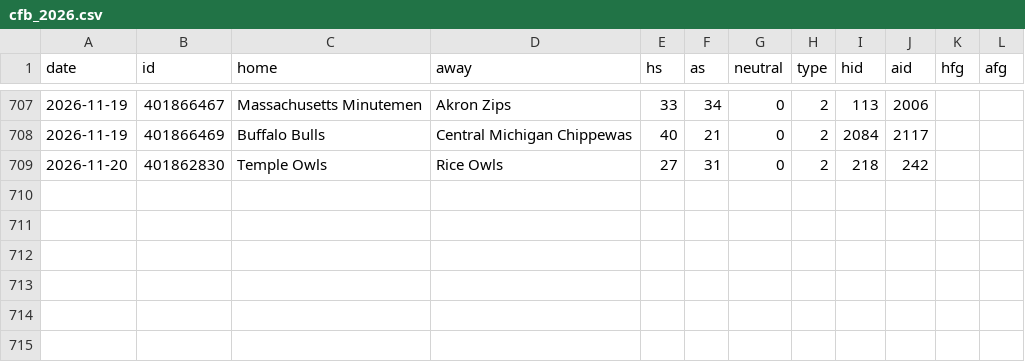
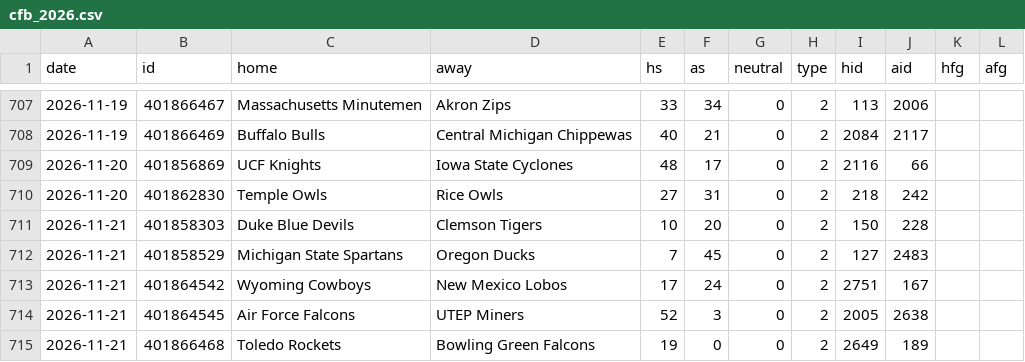
Before and after one commit to arro2121/Baseline, a CSV file: data/history/cfb_2026.csv, drawn as a sheet; only a part is shown, gaps mark what is left out.

```diff
--- a/data/history/cfb_2026.csv
+++ b/data/history/cfb_2026.csv
@@ -708,2 +708,8 @@ date,id,home,away,hs,as,neutral,type,hid,aid,hfg,afg
 2026-11-19,401866469,Buffalo Bulls,Central Michigan Chippewas,40,21,0,2,2084,2117,,
+2026-11-20,401856869,UCF Knights,Iowa State Cyclones,48,17,0,2,2116,66,,
 2026-11-20,401862830,Temple Owls,Rice Owls,27,31,0,2,218,242,,
+2026-11-21,401858303,Duke Blue Devils,Clemson Tigers,10,20,0,2,150,228,,
+2026-11-21,401858529,Michigan State Spartans,Oregon Ducks,7,45,0,2,127,2483,,
+2026-11-21,401864542,Wyoming Cowboys,New Mexico Lobos,17,24,0,2,2751,167,,
+2026-11-21,401864545,Air Force Falcons,UTEP Miners,52,3,0,2,2005,2638,,
+2026-11-21,401866468,Toledo Rockets,Bowling Green Falcons,19,0,0,2,2649,189,,
```
Also changed, not shown: data/history/cbb_2026.csv, data/history/nhl_2026.csv, 13 other files.
